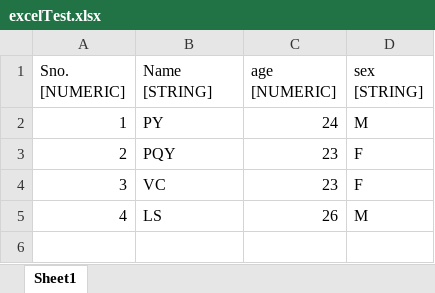
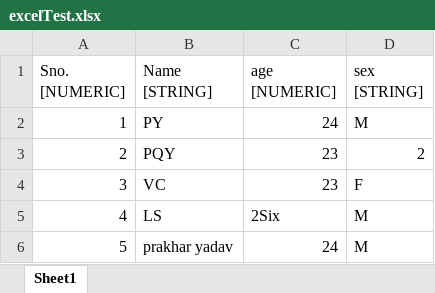
Before and after one commit to prakharyadav-9/excel-processing-backend, an Excel workbook: accept-excel/accept-excel-svc/testFiles/excelTest.xlsx, sheet Sheet1, drawn as a sheet; values as stored, in another font and other column widths than the file's, no borders; the diff names each change by its address in the sheet, - before the commit and + after, or states it on an @@ line.

Commit message:
captured unparseable to a list & improved regex

```diff
--- a/accept-excel/accept-excel-svc/testFiles/excelTest.xlsx (sheet Sheet1)
+++ b/accept-excel/accept-excel-svc/testFiles/excelTest.xlsx (sheet Sheet1)
-D3 (sex [STRING]): F
+D3 (sex [STRING]): 2
-C5 (age [NUMERIC]): 26
+C5 (age [NUMERIC]): 2Six
+row 6: 5 | prakhar yadav | 24 | M
```
Also changed, not shown: 6 other files.
